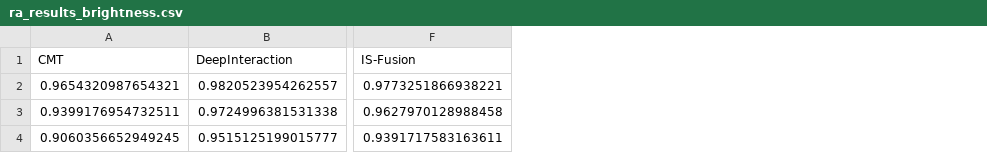
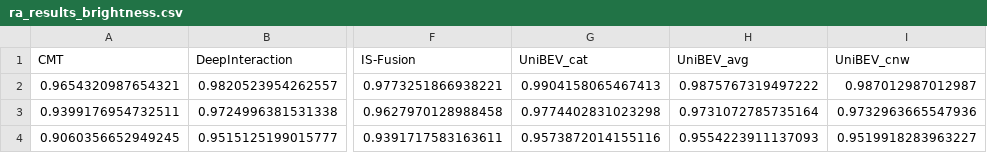
Before and after one commit to ika-rwth-aachen/MultiCorrupt, a CSV file: evaluation/ra_results_brightness.csv, drawn as a sheet; only a part is shown, gaps mark what is left out; the diff names each change by its address in the sheet, - before the commit and + after, or states it on an @@ line.

```diff
--- a/evaluation/ra_results_brightness.csv
+++ b/evaluation/ra_results_brightness.csv
+column G (UniBEV_cat), rows 2-4: 0.9904158065467413 | 0.9774402831023298 | 0.9573872014155116
+column H (UniBEV_avg), rows 2-4: 0.9875767319497222 | 0.9731072785735164 | 0.9554223911137093
+column I (UniBEV_cnw), rows 2-4: 0.987012987012987 | 0.9732963665547936 | 0.9519918283963227
```
Also changed, not shown: evaluation/evaluations_nds.csv, evaluation/ra_results.csv, 14 other files.
